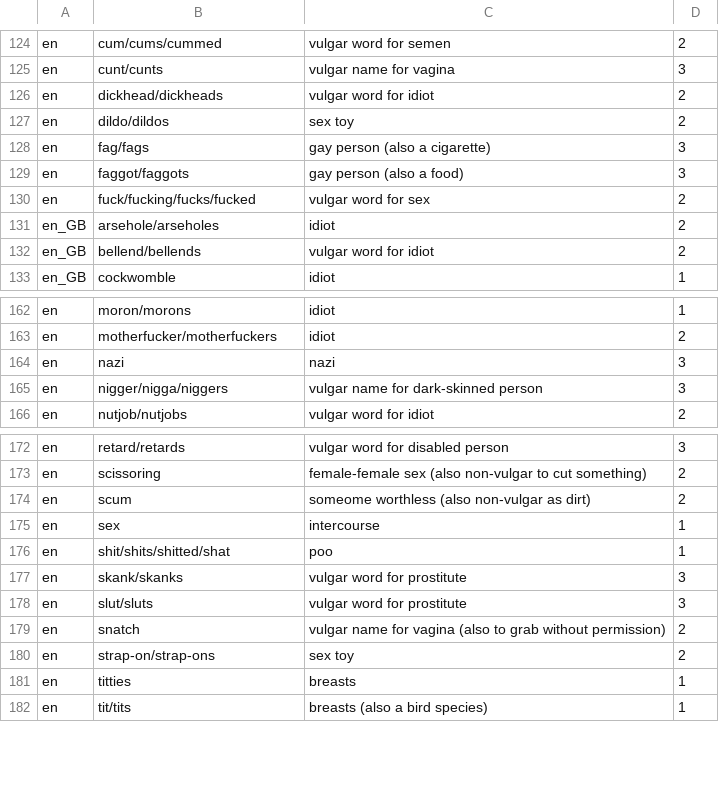
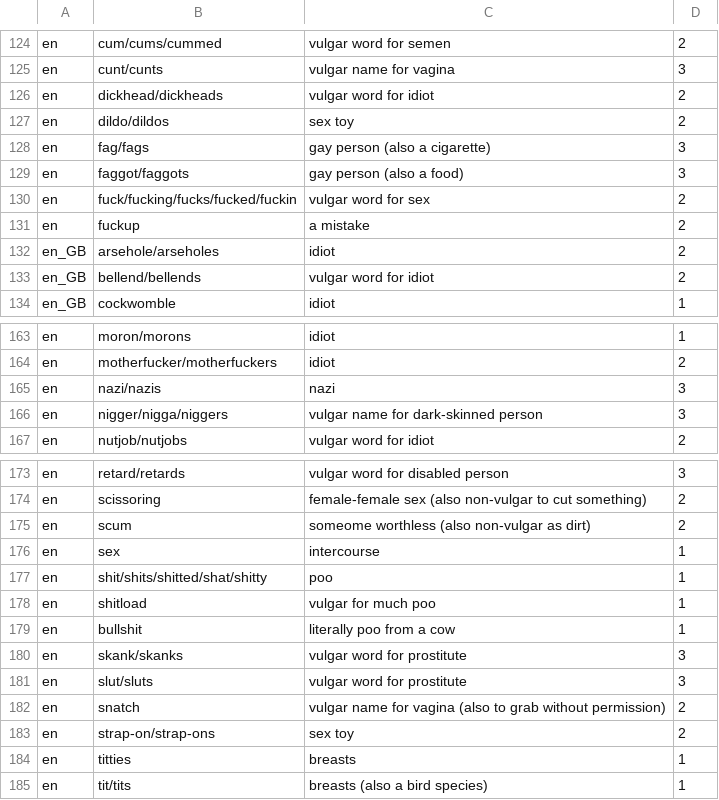
Before and after one commit to hughsie/badwords, a CSV file: badwords.csv, drawn as a sheet; only a part is shown, gaps mark what is left out.

Commit message:
Add more words learned from the ODRS

```diff
--- a/badwords.csv
+++ b/badwords.csv
@@ -129,3 +129,4 @@ en,fag/fags,gay person (also a cigarette),3
 en,faggot/faggots,gay person (also a food),3
-en,fuck/fucking/fucks/fucked,vulgar word for sex,2
+en,fuck/fucking/fucks/fucked/fuckin,vulgar word for sex,2
+en,fuckup,a mistake,2
 en_GB,arsehole/arseholes,idiot,2
@@ -163,3 +164,3 @@ en,moron/morons,idiot,1
 en,motherfucker/motherfuckers,idiot,2
-en,nazi,nazi,3
+en,nazi/nazis,nazi,3
 en,nigger/nigga/niggers,vulgar name for dark-skinned person,3
@@ -175,3 +176,5 @@ en,scum,someome worthless (also non-vulgar as dirt) ,2
 en,sex,intercourse,1
-en,shit/shits/shitted/shat,poo,1
+en,shit/shits/shitted/shat/shitty,poo,1
+en,shitload,vulgar for much poo,1
+en,bullshit,literally poo from a cow,1
 en,skank/skanks,vulgar word for prostitute,3
```
